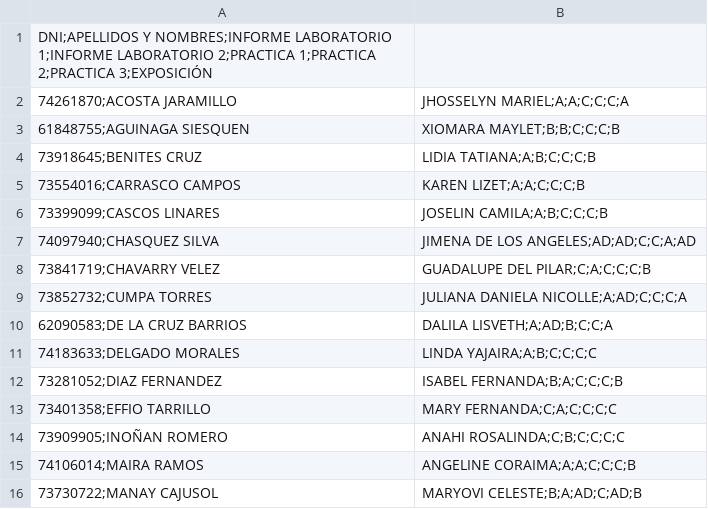
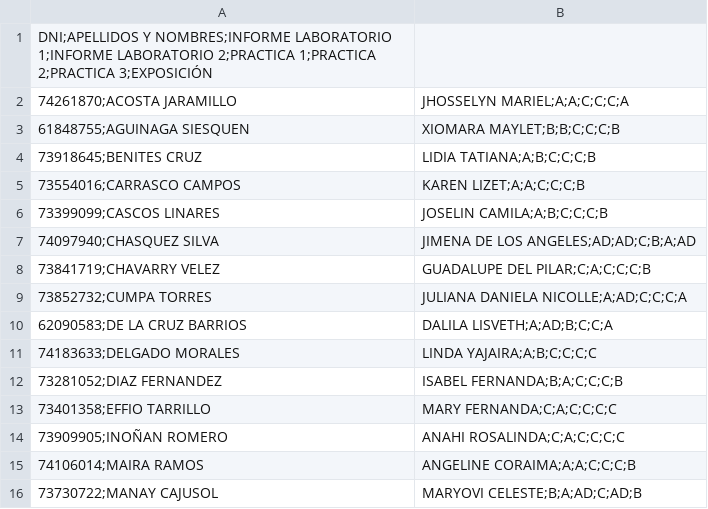
Before and after one commit to davramcor/NOTAS-III-BIM-5TO-F, a CSV file: 5TO F.csv, drawn as a sheet; only a part is shown; the diff names each change by its address in the sheet, - before the commit and + after, or states it on an @@ line.

Commit message:
Update 5TO F.csv

```diff
--- a/5TO F.csv
+++ b/5TO F.csv
-B7: JIMENA DE LOS ANGELES;AD;AD;C;C;A;AD
+B7: JIMENA DE LOS ANGELES;AD;AD;C;B;A;AD
-B14: ANAHI ROSALINDA;C;B;C;C;C;C
+B14: ANAHI ROSALINDA;C;A;C;C;C;C
```
